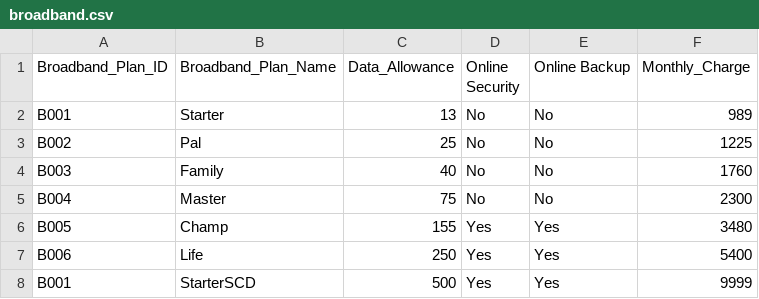
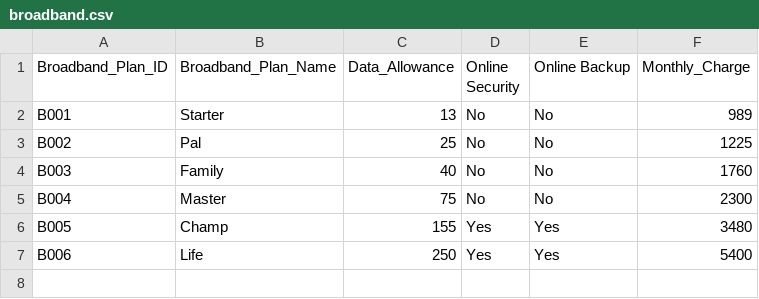
Before and after one commit to ThushanDodanwela/Tele_Churn, a CSV file: broadband.csv, drawn as a sheet.

Commit message:
Broadband Recorrect

```diff
--- a/broadband.csv
+++ b/broadband.csv
@@ -7,2 +7 @@ B005,Champ,155,Yes,Yes,3480
 B006,Life,250,Yes,Yes,5400
-B001,StarterSCD,500,Yes,Yes,9999
```
